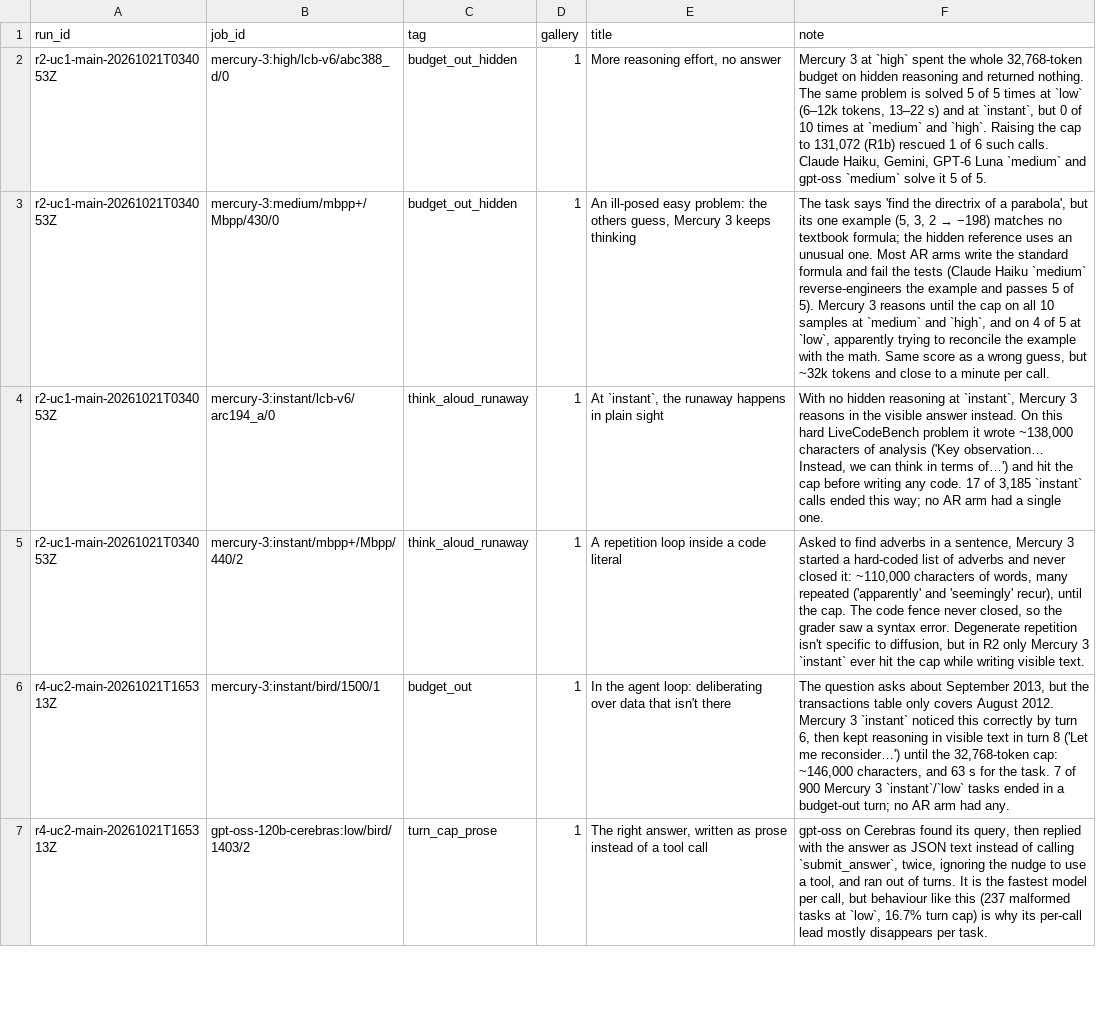
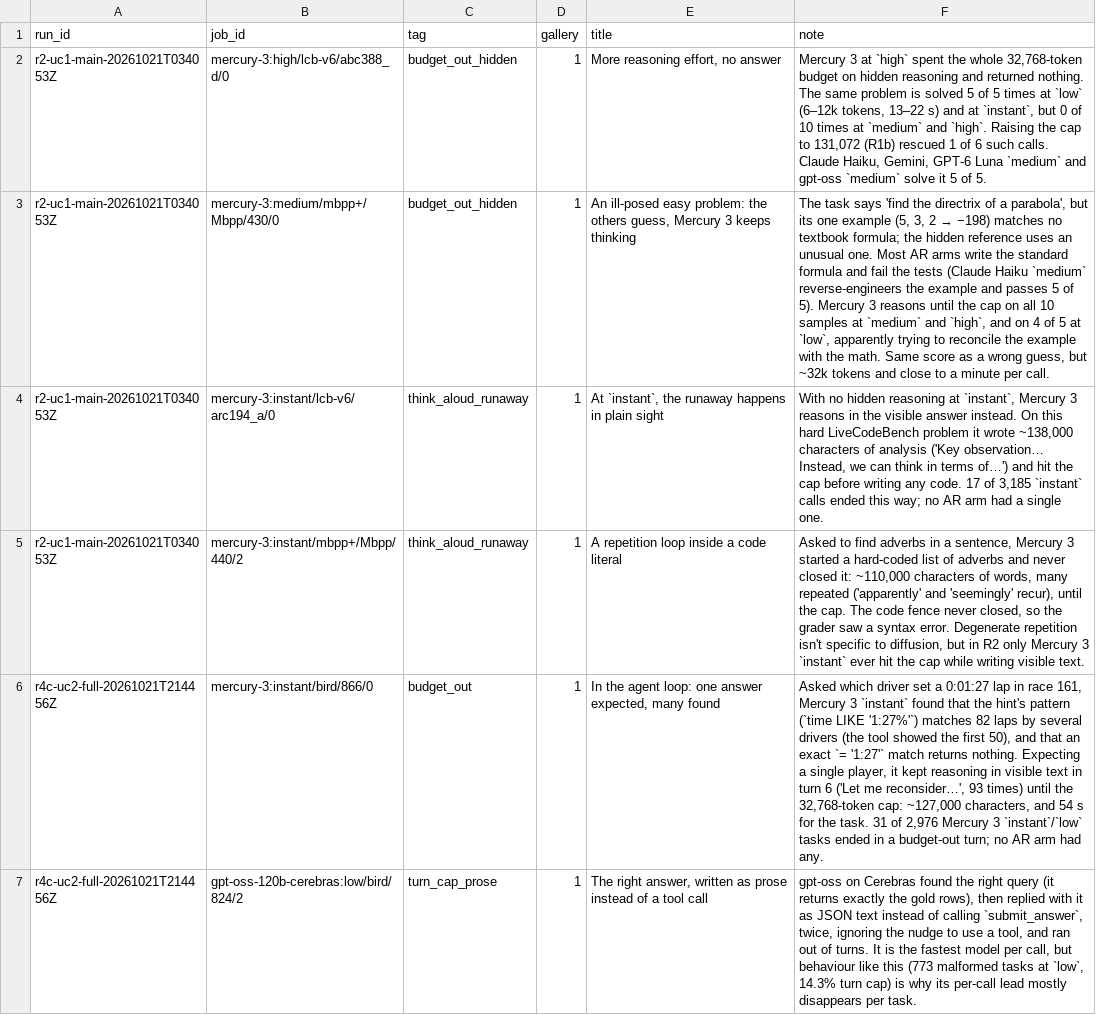
Before and after one commit to zbruceli/mercury3, a CSV file: reports/failure_tags.csv, drawn as a sheet; only a part is shown; the diff covers the shown part only; the diff names each change by its address in the sheet, - before the commit and + after, or states it on an @@ line.

```diff
--- a/reports/failure_tags.csv
+++ b/reports/failure_tags.csv
-A6:A7 (run_id): r4-uc2-main-20261021T165313Z
+A6:A7 (run_id): r4c-uc2-full-20261021T214456Z
-B6 (job_id): mercury-3:instant/bird/1500/1
+B6 (job_id): mercury-3:instant/bird/866/0
-E6 (title): …agent loop: deliberating over data that isn't there
+E6 (title): …agent loop: one answer expected, many found
-F6 (note): The question asks about September 2013, but the transactions table only covers August 2012. Mercury 3 `instant` noticed this correctly by turn 6, then kept reasoning in visible text in turn 8 ('Let me reconsider…') until the 32,768-token cap: ~146,000 characters, and 63 s for the task. 7 of 900 Mercury 3…
+F6 (note): Asked which driver set a 0:01:27 lap in race 161, Mercury 3 `instant` found that the hint's pattern (`time LIKE '1:27%'`) matches 82 laps by several drivers (the tool showed the first 50), and that an exact `= '1:27'` match returns nothing. Expecting a single player, it kept reasoning in visible text in turn 6 ('Let me reconsider…', 93 times) until the 32,768-token cap: ~127,000 characters, and 54 s for the task. 31 of 2,976 Mercury 3…
-B7 (job_id): gpt-oss-120b-cerebras:low/bird/1403/2
+B7 (job_id): gpt-oss-120b-cerebras:low/bird/824/2
-F7 (note): …Cerebras found its query, then replied with the answer as JSON text instead of calling `submit_answer`, twice, ignoring the nudge to use a tool, and ran out of turns. It is the fastest model per call, but behaviour like this (237 malformed tasks at `low`, 16.7% turn cap)…
+F7 (note): …Cerebras found the right query (it returns exactly the gold rows), then replied with it as JSON text instead of calling `submit_answer`, twice, ignoring the nudge to use a tool, and ran out of turns. It is the fastest model per call, but behaviour like this (773 malformed tasks at `low`, 14.3% turn cap)…
```
Also changed, not shown: 3 edited cells elsewhere in this file, reports/assets/failure_modes.csv, reports/assets/fig2_task_vs_call_speedup_uc2.csv, 15 other files.
